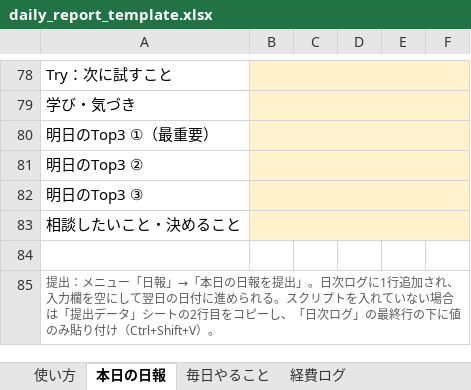
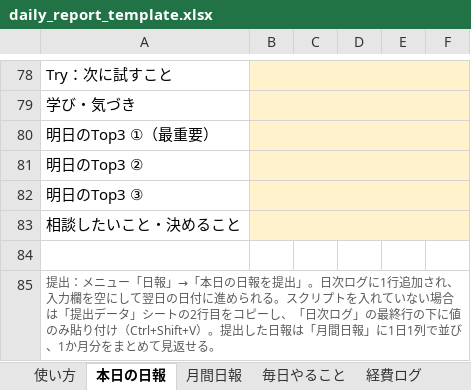
Before and after one commit to Poncha0729/calendar-app, an Excel workbook: daily-report/daily_report_template.xlsx, sheet 本日の日報, drawn as a sheet; only a part is shown, gaps mark what is left out; values as stored, in another font and other column widths than the file's, no borders; conditional formats not drawn; the diff names each change by its address in the sheet, - before the commit and + after, or states it on an @@ line.

```diff
--- a/daily-report/daily_report_template.xlsx (sheet 本日の日報)
+++ b/daily-report/daily_report_template.xlsx (sheet 本日の日報)
+sheet tab: 月間日報
-A85: …（Ctrl+Shift+V）。
+A85: …（Ctrl+Shift+V）。提出した日報は「月間日報」に1日1列で並び、1か月分をまとめて見返せる。
```
Also changed, not shown: sheet 使い方, 2 other files.
